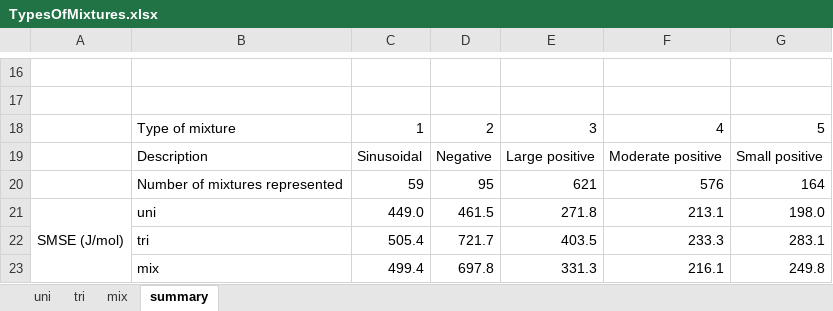
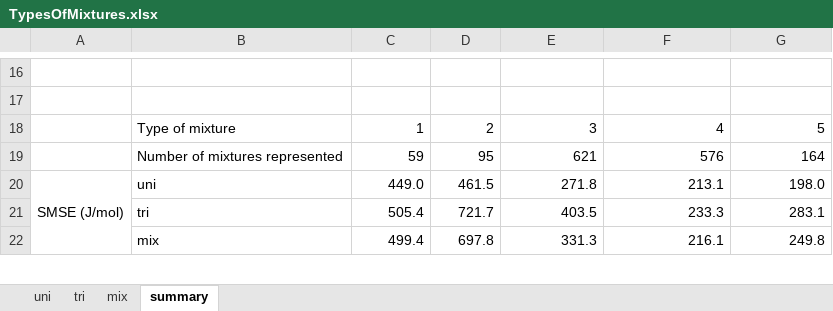
Before and after one commit to fsmiddleton/ACM_Results_ExcessEnthalpy, an Excel workbook: Results/TypesOfMixtures.xlsx, sheet summary, drawn as a sheet; only a part is shown, gaps mark what is left out; values as stored, in another font and other column widths than the file's, no borders; conditional formats not drawn; the diff names each change by its address in the sheet, - before the commit and + after, or states it on an @@ line.

Commit message:
Add files via upload

```diff
--- a/Results/TypesOfMixtures.xlsx (sheet summary)
+++ b/Results/TypesOfMixtures.xlsx (sheet summary)
-row 19:  | Description | Sinusoidal | Negative | Large positive | Moderate positive | Small positive
```
